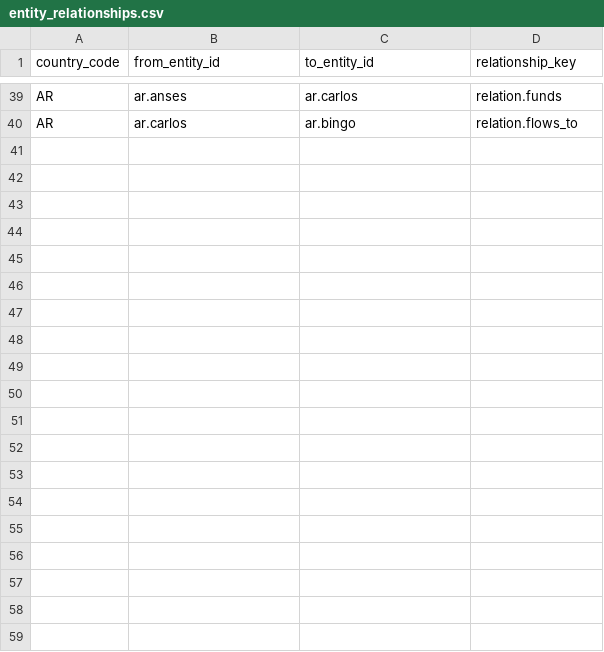
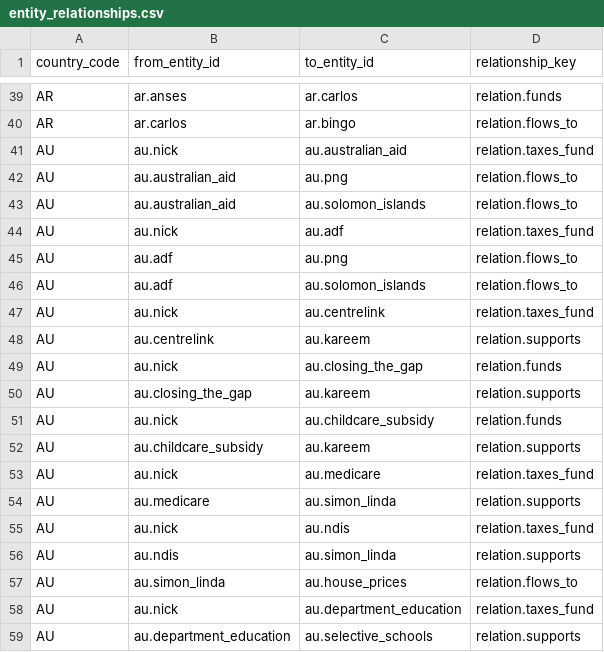
Before and after one commit to nicolas-trente-ans/le-monde-des-contrats-sociaux, a CSV file: public/assets/data/entity_relationships.csv, drawn as a sheet; only a part is shown, gaps mark what is left out.

```diff
--- a/public/assets/data/entity_relationships.csv
+++ b/public/assets/data/entity_relationships.csv
@@ -40 +40,20 @@ AR,ar.anses,ar.carlos,relation.funds
 AR,ar.carlos,ar.bingo,relation.flows_to
+AU,au.nick,au.australian_aid,relation.taxes_fund
+AU,au.australian_aid,au.png,relation.flows_to
+AU,au.australian_aid,au.solomon_islands,relation.flows_to
+AU,au.nick,au.adf,relation.taxes_fund
+AU,au.adf,au.png,relation.flows_to
+AU,au.adf,au.solomon_islands,relation.flows_to
+AU,au.nick,au.centrelink,relation.taxes_fund
+AU,au.centrelink,au.kareem,relation.supports
+AU,au.nick,au.closing_the_gap,relation.funds
+AU,au.closing_the_gap,au.kareem,relation.supports
+AU,au.nick,au.childcare_subsidy,relation.funds
+AU,au.childcare_subsidy,au.kareem,relation.supports
+AU,au.nick,au.medicare,relation.taxes_fund
+AU,au.medicare,au.simon_linda,relation.supports
+AU,au.nick,au.ndis,relation.taxes_fund
+AU,au.ndis,au.simon_linda,relation.supports
+AU,au.simon_linda,au.house_prices,relation.flows_to
+AU,au.nick,au.department_education,relation.taxes_fund
+AU,au.department_education,au.selective_schools,relation.supports
```
Also changed, not shown: public/assets/data/country_entities.csv, public/assets/data/entities.csv, 5 other files.
